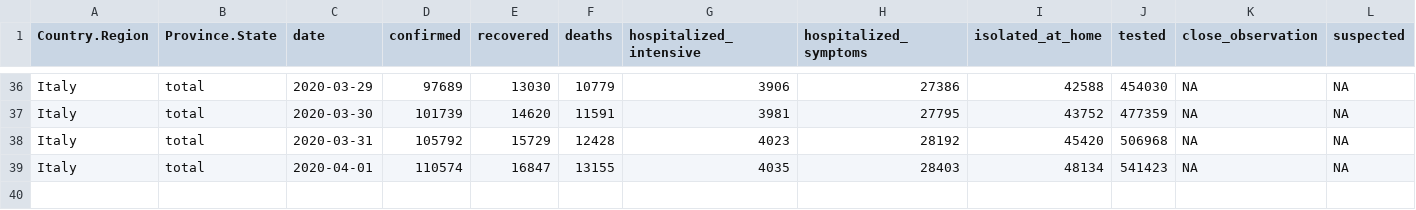
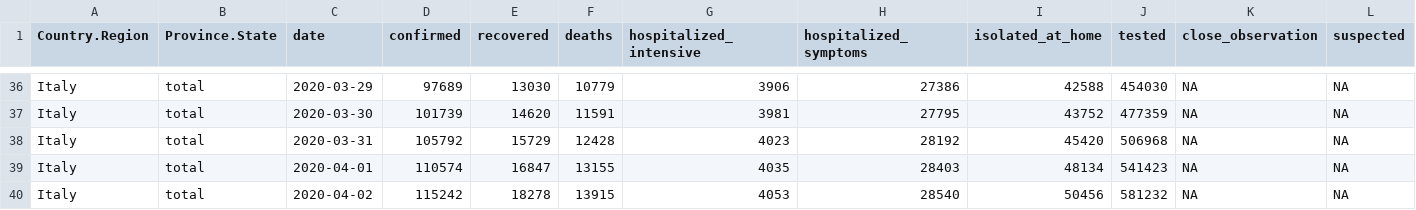
Before and after one commit to AnthonyEbert/COVID19data, a CSV file: data-raw/italy_all.csv, drawn as a sheet; only a part is shown, gaps mark what is left out; rows hold the shown columns only; the diff names each change by its address in the sheet, - before the commit and + after, or states it on an @@ line.

```diff
--- a/data-raw/italy_all.csv
+++ b/data-raw/italy_all.csv
+row 40: Italy | total | 2020-04-02 | 115242 | 18278 | 13915 | 4053 | 28540 | 50456 | 581232 | NA | NA
```
Also changed, not shown: data-raw/lombardy_all.csv, 7 other files.
